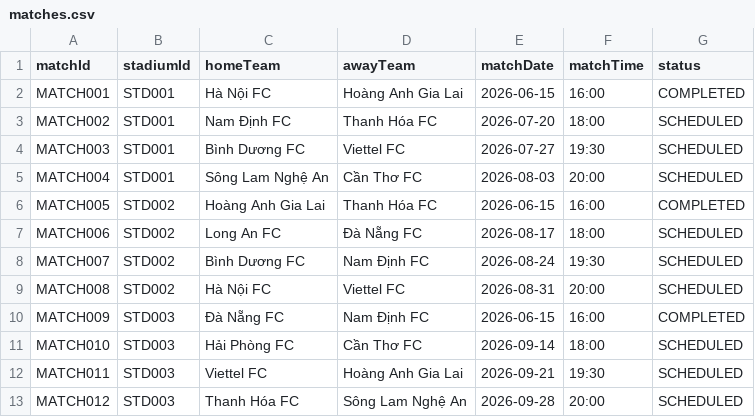
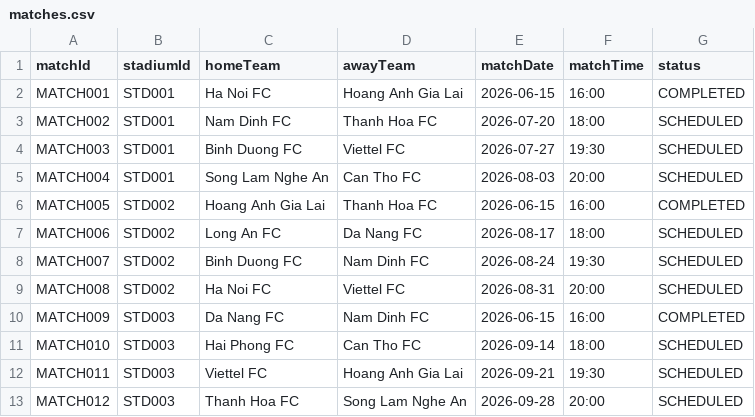
Before and after one commit to danghoang124/Nhom_2_LAB211_TicketBooking, a CSV file: data/matches.csv, drawn as a sheet.

```diff
--- a/data/matches.csv
+++ b/data/matches.csv
@@ -1,13 +1,13 @@
 matchId,stadiumId,homeTeam,awayTeam,matchDate,matchTime,status
-MATCH001,STD001,Hà Nội FC,Hoàng Anh Gia Lai,2026-06-15,16:00,COMPLETED
-MATCH002,STD001,Nam Định FC,Thanh Hóa FC,2026-07-20,18:00,SCHEDULED
-MATCH003,STD001,Bình Dương FC,Viettel FC,2026-07-27,19:30,SCHEDULED
-MATCH004,STD001,Sông Lam Nghệ An,Cần Thơ FC,2026-08-03,20:00,SCHEDULED
-MATCH005,STD002,Hoàng Anh Gia Lai,Thanh Hóa FC,2026-06-15,16:00,COMPLETED
-MATCH006,STD002,Long An FC,Đà Nẵng FC,2026-08-17,18:00,SCHEDULED
-MATCH007,STD002,Bình Dương FC,Nam Định FC,2026-08-24,19:30,SCHEDULED
-MATCH008,STD002,Hà Nội FC,Viettel FC,2026-08-31,20:00,SCHEDULED
-MATCH009,STD003,Đà Nẵng FC,Nam Định FC,2026-06-15,16:00,COMPLETED
-MATCH010,STD003,Hải Phòng FC,Cần Thơ FC,2026-09-14,18:00,SCHEDULED
-MATCH011,STD003,Viettel FC,Hoàng Anh Gia Lai,2026-09-21,19:30,SCHEDULED
-MATCH012,STD003,Thanh Hóa FC,Sông Lam Nghệ An,2026-09-28,20:00,SCHEDULED
+MATCH001,STD001,Ha Noi FC,Hoang Anh Gia Lai,2026-06-15,16:00,COMPLETED
+MATCH002,STD001,Nam Dinh FC,Thanh Hoa FC,2026-07-20,18:00,SCHEDULED
+MATCH003,STD001,Binh Duong FC,Viettel FC,2026-07-27,19:30,SCHEDULED
+MATCH004,STD001,Song Lam Nghe An,Can Tho FC,2026-08-03,20:00,SCHEDULED
+MATCH005,STD002,Hoang Anh Gia Lai,Thanh Hoa FC,2026-06-15,16:00,COMPLETED
+MATCH006,STD002,Long An FC,Da Nang FC,2026-08-17,18:00,SCHEDULED
+MATCH007,STD002,Binh Duong FC,Nam Dinh FC,2026-08-24,19:30,SCHEDULED
+MATCH008,STD002,Ha Noi FC,Viettel FC,2026-08-31,20:00,SCHEDULED
+MATCH009,STD003,Da Nang FC,Nam Dinh FC,2026-06-15,16:00,COMPLETED
+MATCH010,STD003,Hai Phong FC,Can Tho FC,2026-09-14,18:00,SCHEDULED
+MATCH011,STD003,Viettel FC,Hoang Anh Gia Lai,2026-09-21,19:30,SCHEDULED
+MATCH012,STD003,Thanh Hoa FC,Song Lam Nghe An,2026-09-28,20:00,SCHEDULED
```
Also changed, not shown: data/fans.csv, data/stadiums.csv, 11 other files.
